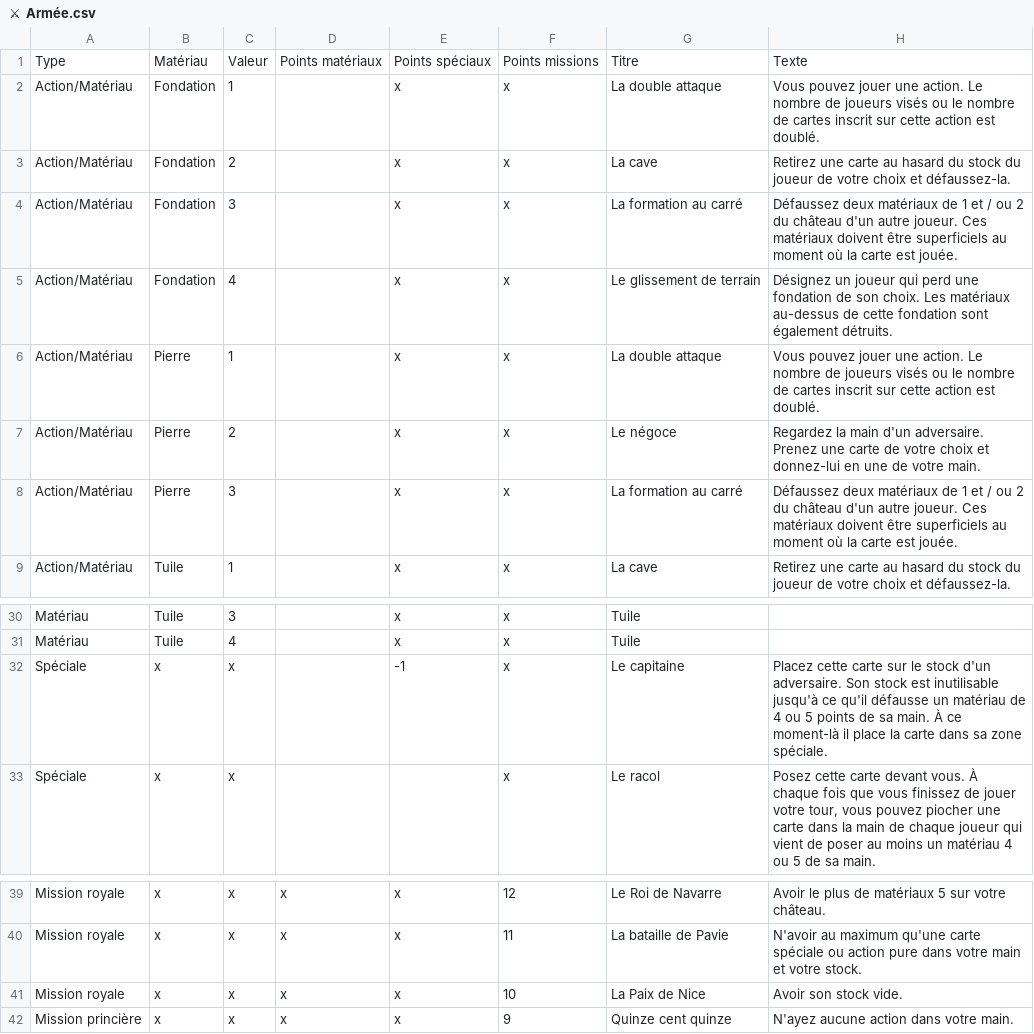
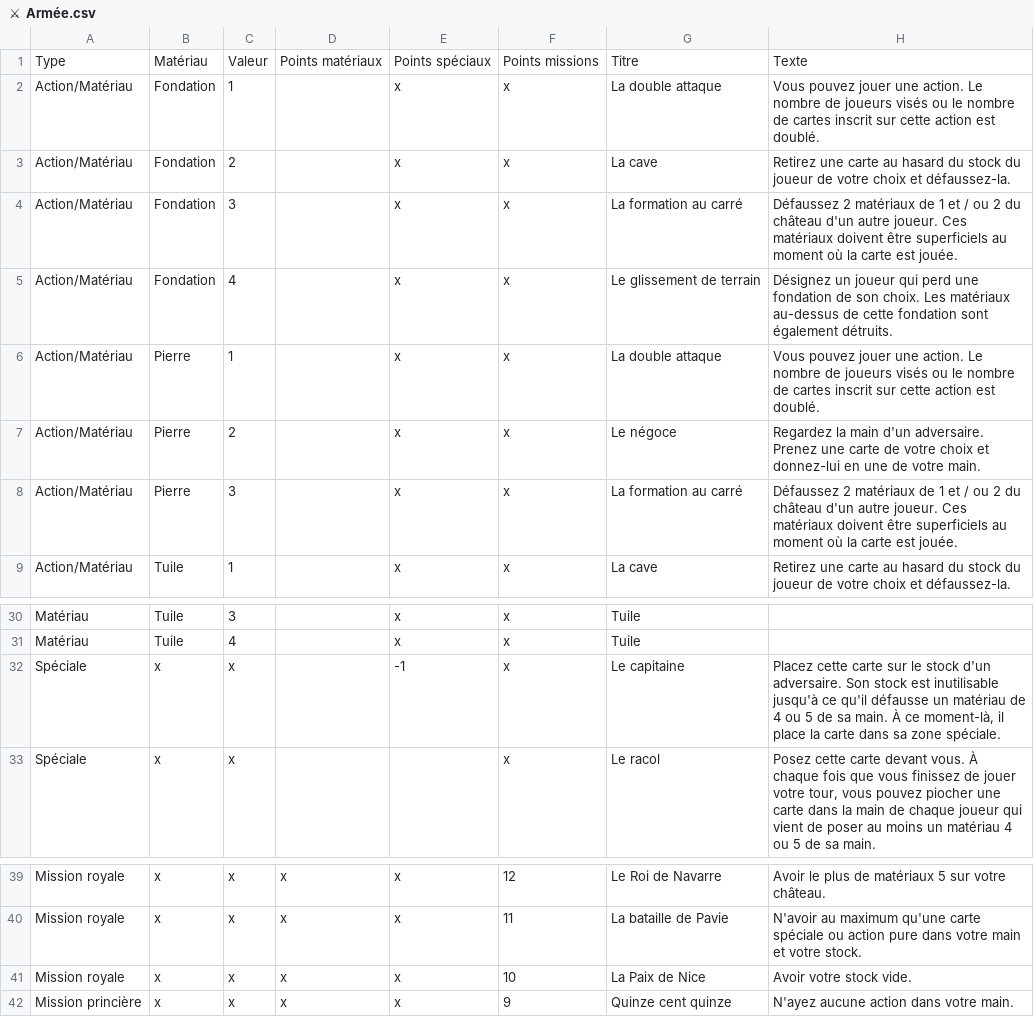
Before and after one commit to celidums/artigiano, a CSV file: Cartes/⚔ Armée.csv, drawn as a sheet; only a part is shown, gaps mark what is left out; the diff names each change by its address in the sheet, - before the commit and + after, or states it on an @@ line.

```diff
--- a/Cartes/⚔ Armée.csv
+++ b/Cartes/⚔ Armée.csv
-H4: Défaussez deux matériaux de…
+H4: Défaussez 2 matériaux de…
-H8: Défaussez deux matériaux de…
+H8: Défaussez 2 matériaux de…
-H32: …ou 5 points de sa main. À ce moment-là il place…
+H32: …ou 5 de sa main. À ce moment-là, il place…
-H41: Avoir son stock vide.
+H41: Avoir votre stock vide.
```
Also changed, not shown: Cartes/⚒ Artisans.csv, Cartes/⛀ Commerçants.csv, 4 other files.
